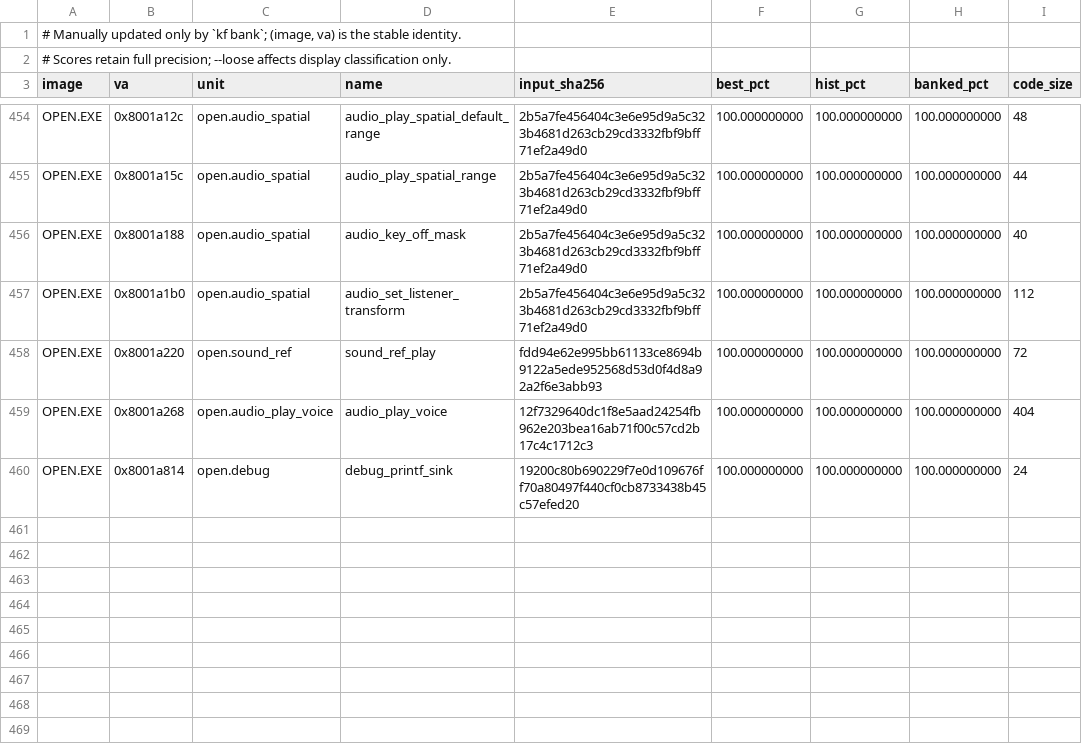
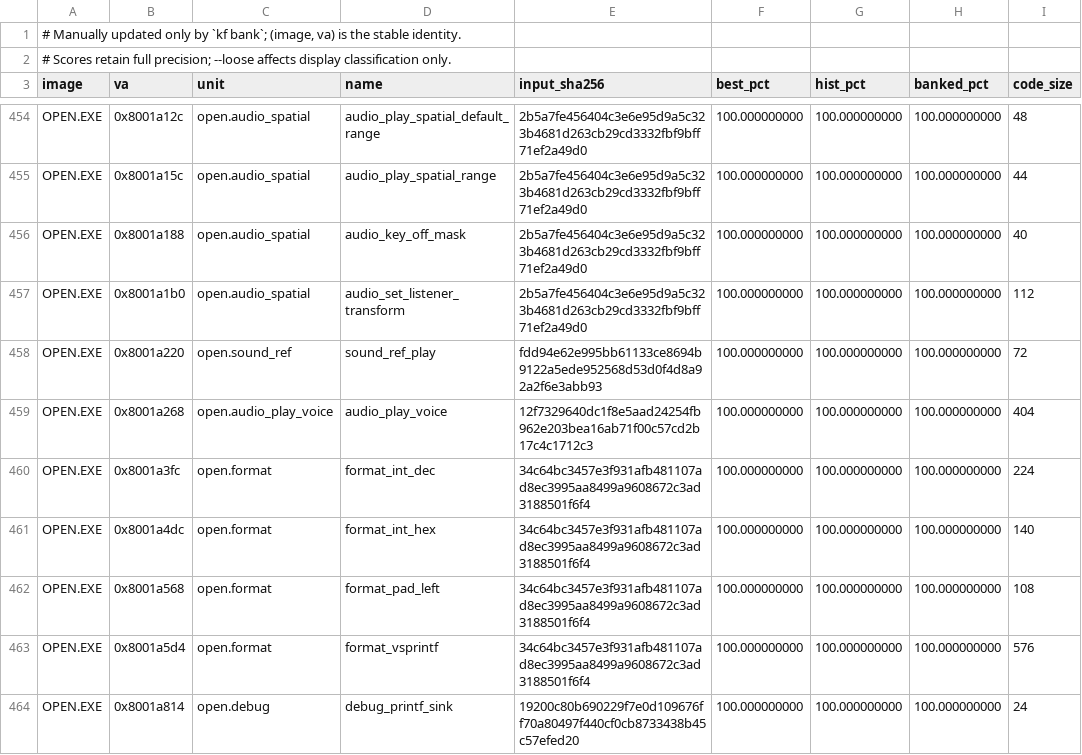
Before and after one commit to sushi-shi/kings-field-decomp, a TSV file: config/match_baseline.tsv, drawn as a sheet; only a part is shown, gaps mark what is left out.

```diff
--- a/config/match_baseline.tsv
+++ b/config/match_baseline.tsv
@@ -459,2 +459,6 @@ OPEN.EXE	0x8001a220	open.sound_ref	sound_ref_play	fdd94e62e995bb61133ce8694b9122
 OPEN.EXE	0x8001a268	open.audio_play_voice	audio_play_voice	12f7329640dc1f8e5aad24254fb962e203bea16ab71f00c57cd2b17c4c1712c3	100.000000000	100.000000000	100.000000000	404
+OPEN.EXE	0x8001a3fc	open.format	format_int_dec	34c64bc3457e3f931afb481107ad8ec3995aa8499a9608672c3ad3188501f6f4	100.000000000	100.000000000	100.000000000	224
+OPEN.EXE	0x8001a4dc	open.format	format_int_hex	34c64bc3457e3f931afb481107ad8ec3995aa8499a9608672c3ad3188501f6f4	100.000000000	100.000000000	100.000000000	140
+OPEN.EXE	0x8001a568	open.format	format_pad_left	34c64bc3457e3f931afb481107ad8ec3995aa8499a9608672c3ad3188501f6f4	100.000000000	100.000000000	100.000000000	108
+OPEN.EXE	0x8001a5d4	open.format	format_vsprintf	34c64bc3457e3f931afb481107ad8ec3995aa8499a9608672c3ad3188501f6f4	100.000000000	100.000000000	100.000000000	576
 OPEN.EXE	0x8001a814	open.debug	debug_printf_sink	19200c80b690229f7e0d109676ff70a80497f440cf0cb8733438b45c57efed20	100.000000000	100.000000000	100.000000000	24
```
Also changed, not shown: config/evidence/overlay_lineage.tsv, config/retail/data_identities.tsv, 19 other files.
